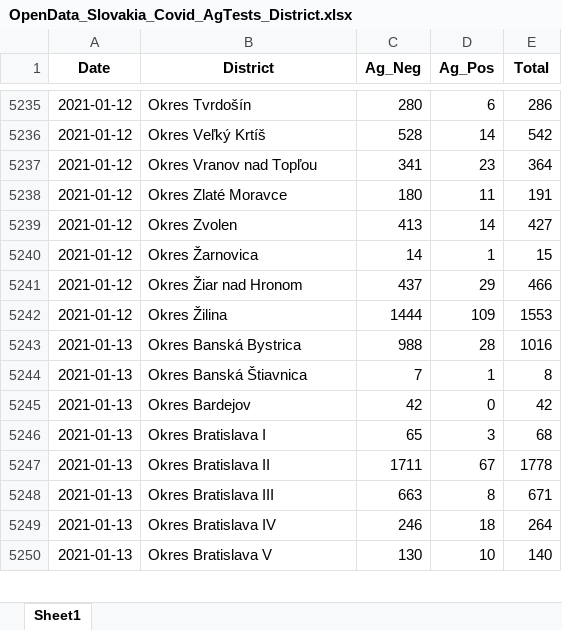
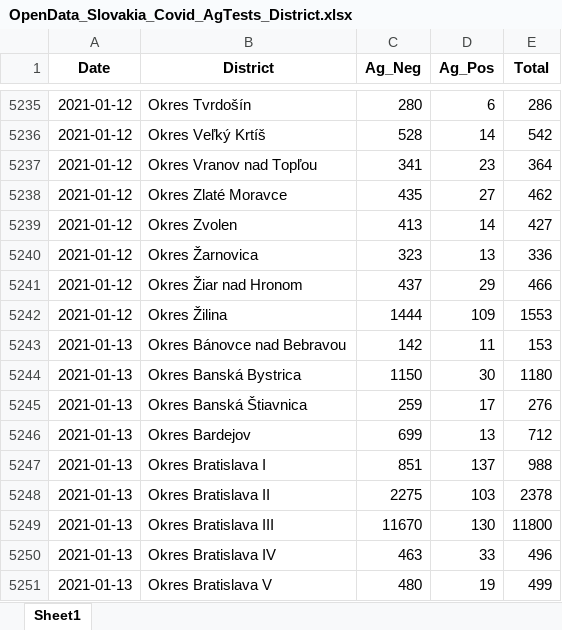
Before and after one commit to Institut-zdravotnych-analyz/covid19-data, an Excel workbook: OpenData_Slovakia_Covid_AgTests_District.xlsx, sheet Sheet1, drawn as a sheet; only a part is shown, gaps mark what is left out; values as stored, in another font and other column widths than the file's, no borders; addresses are those after the commit; the diff covers the shown part only; the diff names each change by its address in the sheet, - before the commit and + after, or states it on an @@ line.

```diff
--- a/OpenData_Slovakia_Covid_AgTests_District.xlsx (sheet Sheet1)
+++ b/OpenData_Slovakia_Covid_AgTests_District.xlsx (sheet Sheet1)
-C5238 (Ag_Neg): 180
+C5238 (Ag_Neg): 435
-D5238 (Ag_Pos): 11
+D5238 (Ag_Pos): 27
-E5238 (Total): 191
+E5238 (Total): 462
-C5240 (Ag_Neg): 14
+C5240 (Ag_Neg): 323
-D5240 (Ag_Pos): 1
+D5240 (Ag_Pos): 13
-E5240 (Total): 15
+E5240 (Total): 336
+row 5243: 2021-01-13 | Okres Bánovce nad Bebravou | 142 | 11 | 153
-C5244 (Ag_Neg): 988
+C5244 (Ag_Neg): 1150
-D5244 (Ag_Pos): 28
+D5244 (Ag_Pos): 30
-E5244 (Total): 1016
+E5244 (Total): 1180
-C5245 (Ag_Neg): 7
+C5245 (Ag_Neg): 259
-D5245 (Ag_Pos): 1
+D5245 (Ag_Pos): 17
-E5245 (Total): 8
+E5245 (Total): 276
-C5246 (Ag_Neg): 42
+C5246 (Ag_Neg): 699
-D5246 (Ag_Pos): 0
+D5246 (Ag_Pos): 13
-E5246 (Total): 42
+E5246 (Total): 712
-C5247 (Ag_Neg): 65
+C5247 (Ag_Neg): 851
-D5247 (Ag_Pos): 3
+D5247 (Ag_Pos): 137
-E5247 (Total): 68
+E5247 (Total): 988
-C5248 (Ag_Neg): 1711
+C5248 (Ag_Neg): 2275
-D5248 (Ag_Pos): 67
+D5248 (Ag_Pos): 103
-E5248 (Total): 1778
+E5248 (Total): 2378
-C5249 (Ag_Neg): 663
+C5249 (Ag_Neg): 11670
-D5249 (Ag_Pos): 8
+D5249 (Ag_Pos): 130
-E5249 (Total): 671
+E5249 (Total): 11800
-C5250 (Ag_Neg): 246
+C5250 (Ag_Neg): 463
-D5250 (Ag_Pos): 18
+D5250 (Ag_Pos): 33
-E5250 (Total): 264
+E5250 (Total): 496
-C5251 (Ag_Neg): 130
+C5251 (Ag_Neg): 480
-D5251 (Ag_Pos): 10
+D5251 (Ag_Pos): 19
-E5251 (Total): 140
+E5251 (Total): 499
```
Also changed, not shown: 74 added rows and 224 edited cells elsewhere in this sheet, OpenData_Slovakia_Covid_DailyStats.xlsx, OpenData_Slovakia_Covid_PositiveTests_District.xlsx, 15 other files.
